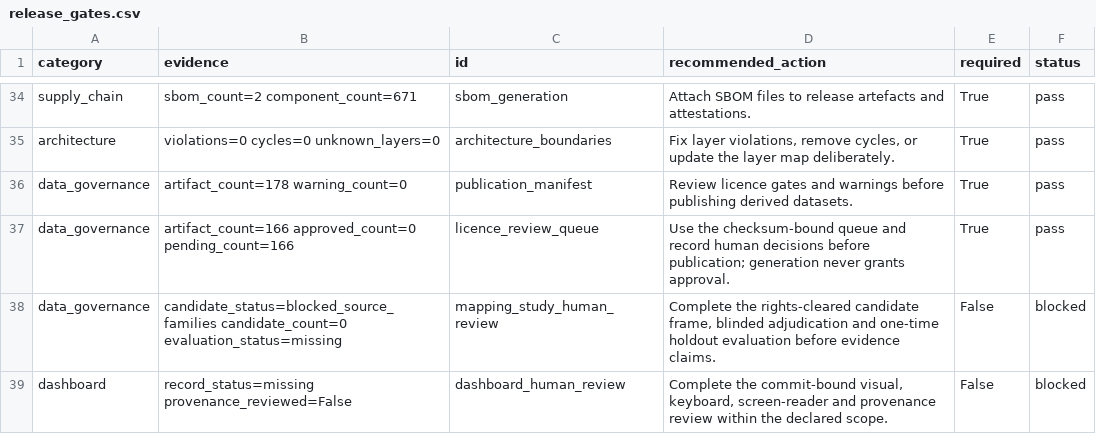
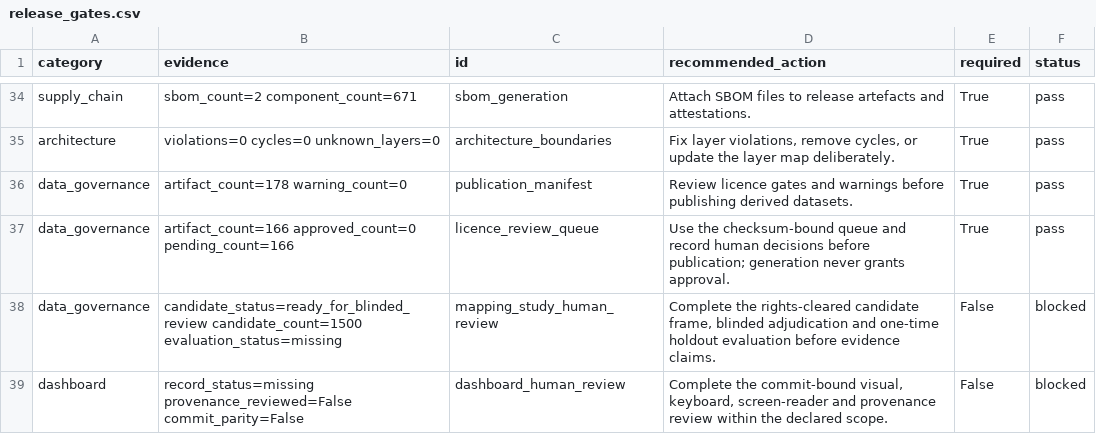
Before and after one commit to edithatogo/reimbursement-atlas, a CSV file: data/derived/release_readiness/release_gates.csv, drawn as a sheet; only a part is shown, gaps mark what is left out.

Commit message:
chore(evidence): refresh dashboard and readiness packets

```diff
--- a/data/derived/release_readiness/release_gates.csv
+++ b/data/derived/release_readiness/release_gates.csv
@@ -37,3 +37,3 @@ data_governance,artifact_count=178 warning_count=0,publication_manifest,Review l
 data_governance,artifact_count=166 approved_count=0 pending_count=166,licence_review_queue,Use the checksum-bound queue and record human decisions before publication; generation never grants approval.,True,pass
-data_governance,candidate_status=blocked_source_families candidate_count=0 evaluation_status=missing,mapping_study_human_review,"Complete the rights-cleared candidate frame, blinded adjudication and one-time holdout evaluation before evidence claims.",False,blocked
-dashboard,record_status=missing provenance_reviewed=False,dashboard_human_review,"Complete the commit-bound visual, keyboard, screen-reader and provenance review within the declared scope.",False,blocked
+data_governance,candidate_status=ready_for_blinded_review candidate_count=1500 evaluation_status=missing,mapping_study_human_review,"Complete the rights-cleared candidate frame, blinded adjudication and one-time holdout evaluation before evidence claims.",False,blocked
+dashboard,record_status=missing provenance_reviewed=False commit_parity=False,dashboard_human_review,"Complete the commit-bound visual, keyboard, screen-reader and provenance review within the declared scope.",False,blocked
```
Also changed, not shown: data/derived/data_quality/data_quality_checks.csv, 12 other files.
